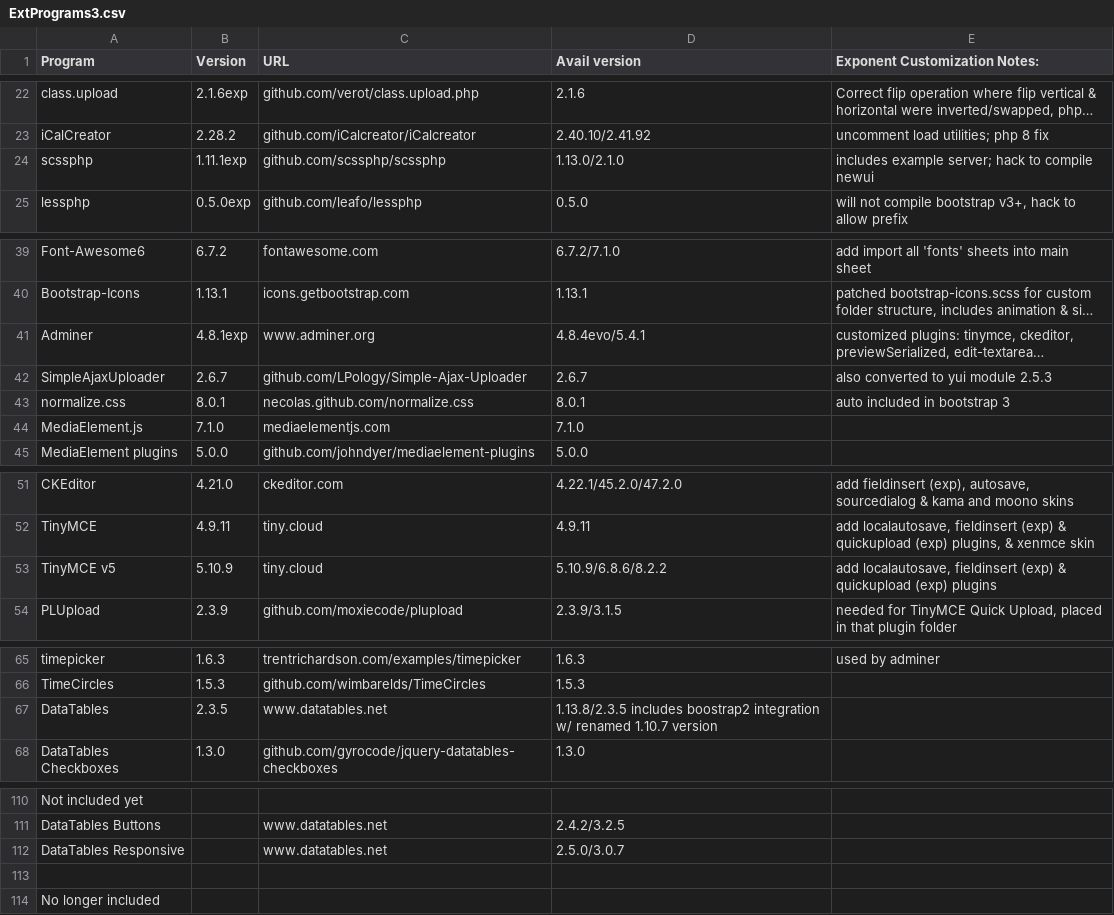
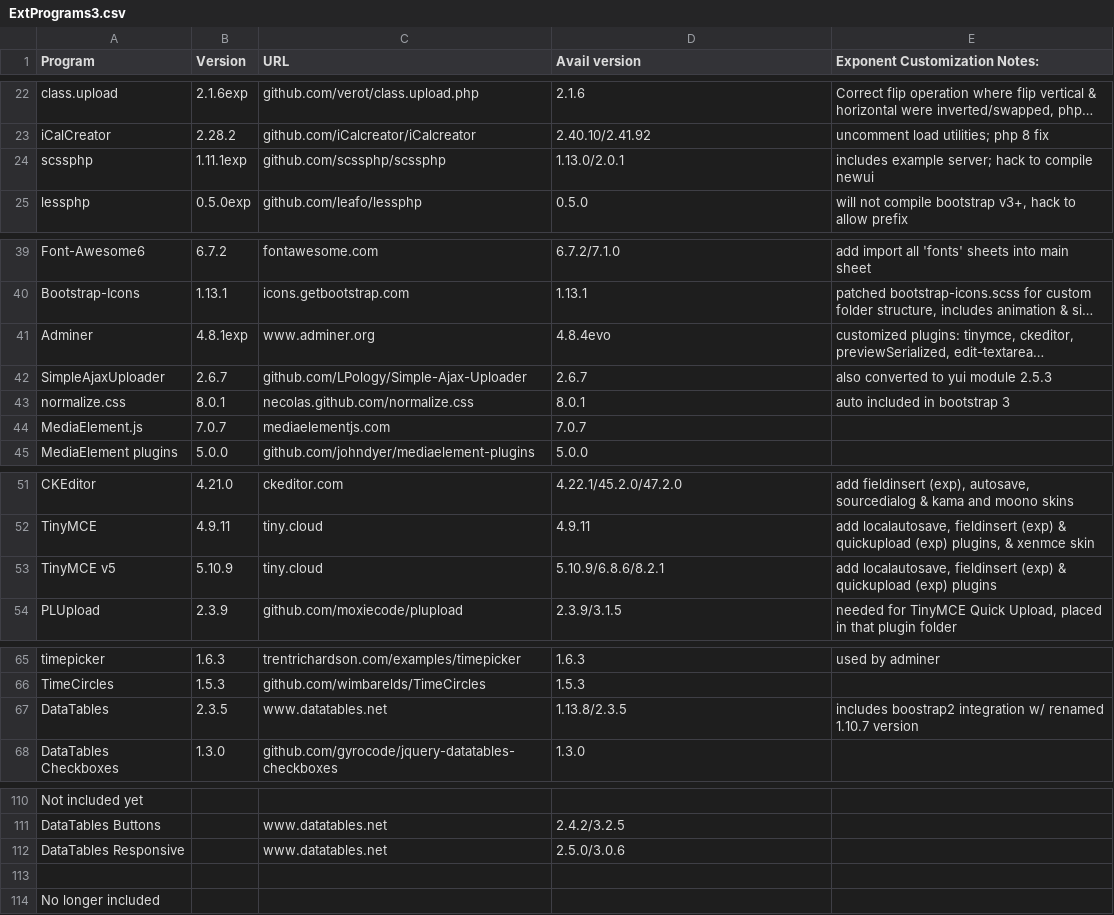
Before and after one commit to exponentcms/exponent-cms, a CSV file: external/ExtPrograms3.csv, drawn as a sheet; only a part is shown, gaps mark what is left out; long unchanged cells end in …; the diff names each change by its address in the sheet, - before the commit and + after, or states it on an @@ line.

```diff
--- a/external/ExtPrograms3.csv
+++ b/external/ExtPrograms3.csv
-D24 (Avail version): 1.13.0/2.1.0
+D24 (Avail version): 1.13.0/2.0.1
-D41 (Avail version): 4.8.4evo/5.4.1
+D41 (Avail version): 4.8.4evo
-B44 (Version): 7.1.0
+B44 (Version): 7.0.7
-D44 (Avail version): 7.1.0
+D44 (Avail version): 7.0.7
-D53 (Avail version): 5.10.9/6.8.6/8.2.2
+D53 (Avail version): 5.10.9/6.8.6/8.2.1
-D67 (Avail version): 1.13.8/2.3.5 includes boostrap2 integration w/ renamed 1.10.7 version
+D67 (Avail version): 1.13.8/2.3.5
-E67 (Exponent Customization Notes:): (empty)
+E67 (Exponent Customization Notes:): includes boostrap2 integration w/ renamed 1.10.7 version
-D112 (Avail version): 2.5.0/3.0.7
+D112 (Avail version): 2.5.0/3.0.6
```
Also changed, not shown: external/ExtPrograms.csv.
